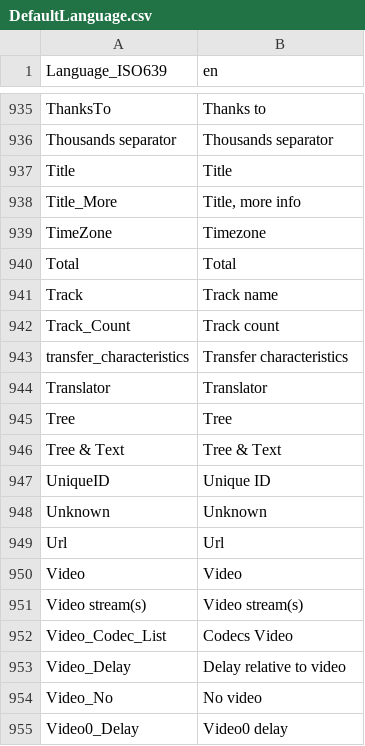
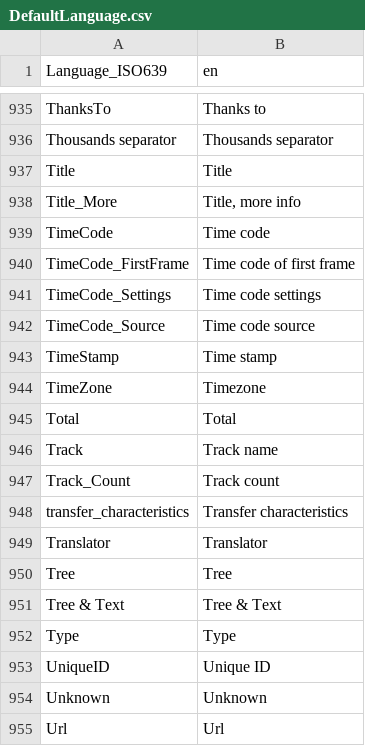
Before and after one commit to beppec56/MediaInfoLib-git_svn, a CSV file: Source/Resource/Text/Language/DefaultLanguage.csv, drawn as a sheet; only a part is shown, gaps mark what is left out; the shorter side is filled out with more unchanged rows.

Commit message:
+ Time code fields translation
git-svn-id: svn://svn.code.sf.net/p/mediainfo/code/MediaInfoLib/trunk@5325 45c5ae6f-87cc-4fd0-92ee-e4f023fd80da

```diff
--- a/Source/Resource/Text/Language/DefaultLanguage.csv
+++ b/Source/Resource/Text/Language/DefaultLanguage.csv
@@ -938,2 +938,7 @@ Title;Title
 Title_More;Title, more info
+TimeCode;Time code
+TimeCode_FirstFrame;Time code of first frame
+TimeCode_Settings;Time code settings
+TimeCode_Source;Time code source
+TimeStamp;Time stamp
 TimeZone;Timezone
@@ -946,2 +951,3 @@ Tree;Tree
 Tree & Text;Tree & Text
+Type;Type
 UniqueID;Unique ID
```
Also changed, not shown: 1 other file.
